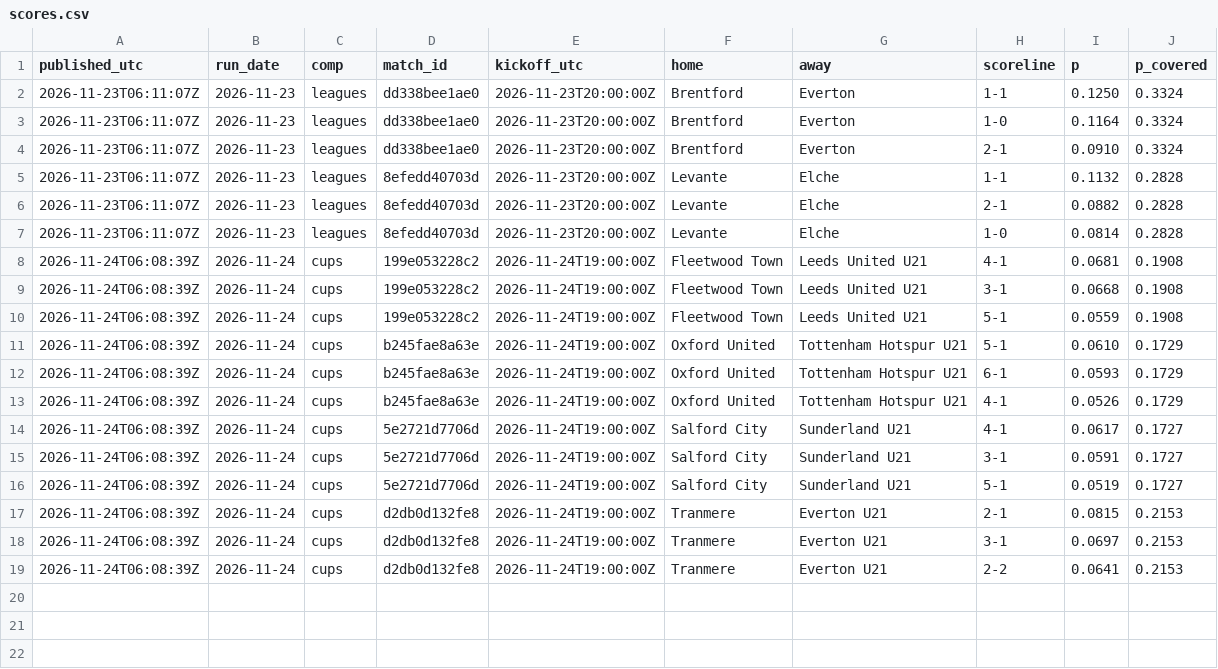
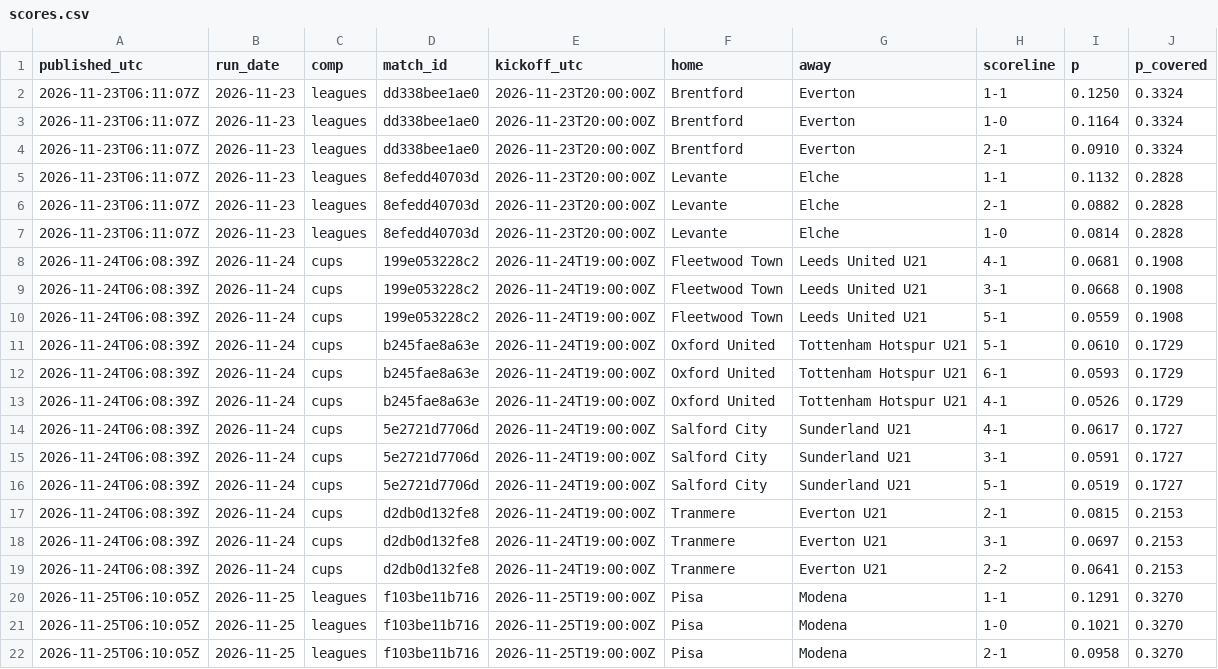
Before and after one commit to xbaredge/predictions, a CSV file: 2026/W48/scores.csv, drawn as a sheet; the diff names each change by its address in the sheet, - before the commit and + after, or states it on an @@ line.

```diff
--- a/2026/W48/scores.csv
+++ b/2026/W48/scores.csv
+row 20: 2026-11-25T06:10:05Z | 2026-11-25 | leagues | f103be11b716 | 2026-11-25T19:00:00Z | Pisa | Modena | 1-1 | 0.1291 | 0.3270
+row 21: 2026-11-25T06:10:05Z | 2026-11-25 | leagues | f103be11b716 | 2026-11-25T19:00:00Z | Pisa | Modena | 1-0 | 0.1021 | 0.3270
+row 22: 2026-11-25T06:10:05Z | 2026-11-25 | leagues | f103be11b716 | 2026-11-25T19:00:00Z | Pisa | Modena | 2-1 | 0.0958 | 0.3270
```
Also changed, not shown: 2026/W48/early.csv, 2026/W48/early_settled.csv, 11 other files.
